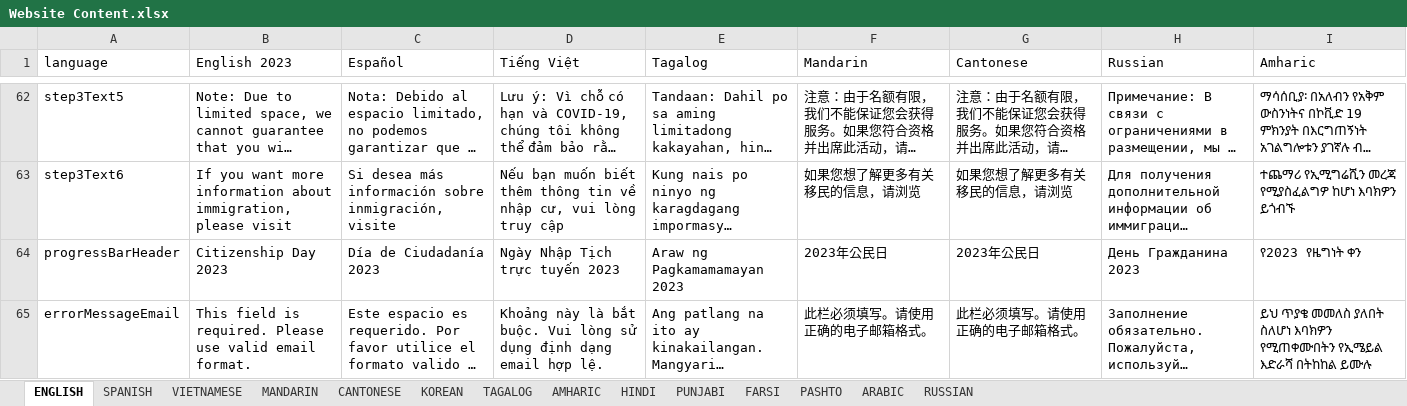
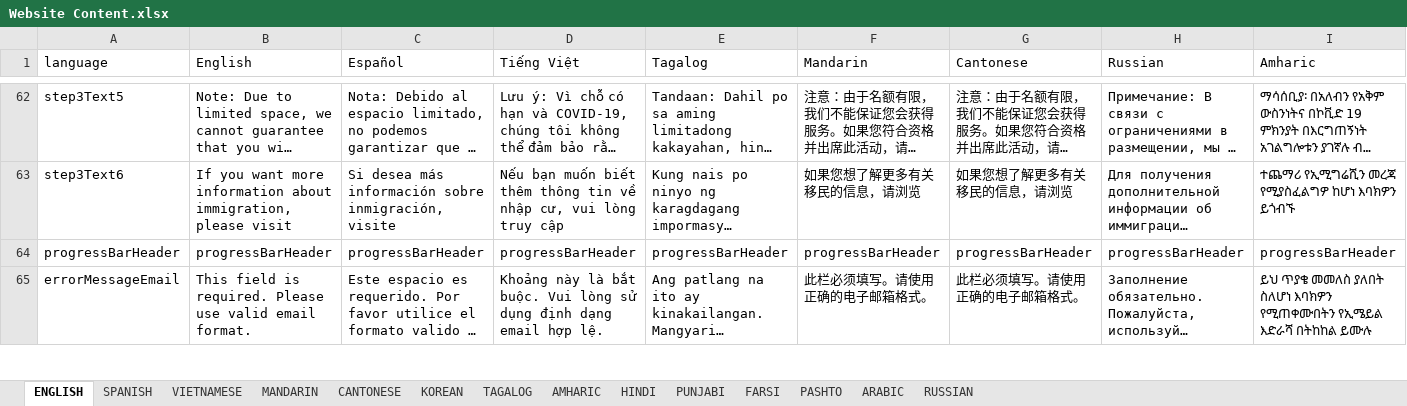
Before and after one commit to codeforsanjose/e-immigrate, an Excel workbook: backend/Website Content.xlsx, sheet ENGLISH, drawn as a sheet; only a part is shown, gaps mark what is left out; long unchanged cells end in …; values as stored, in another font and other column widths than the file's, no cell formats; the diff covers the shown part only; the diff names each change by its address in the sheet, - before the commit and + after, or states it on an @@ line.

```diff
--- a/backend/Website Content.xlsx (sheet ENGLISH)
+++ b/backend/Website Content.xlsx (sheet ENGLISH)
-B1: English 2023
+B1: English
-B64 (English): Citizenship Day 2023
+B64 (English): progressBarHeader
-C64 (Español): Día de Ciudadanía 2023
+C64 (Español): progressBarHeader
-D64 (Tiếng Việt): Ngày Nhập Tịch trực tuyến 2023
+D64 (Tiếng Việt): progressBarHeader
-E64 (Tagalog): Araw ng Pagkamamamayan 2023
+E64 (Tagalog): progressBarHeader
-F64 (Mandarin): 2023年公民日
+F64 (Mandarin): progressBarHeader
-G64 (Cantonese): 2023年公民日
+G64 (Cantonese): progressBarHeader
-H64 (Russian): День Гражданина 2023
+H64 (Russian): progressBarHeader
-I64 (Amharic): የ2023 የዜግነት ቀን
+I64 (Amharic): progressBarHeader
```
Also changed, not shown: 44 edited cells elsewhere in this sheet, cell formats, backend/Questionnaire for Upload.xlsx, 4 other files.
